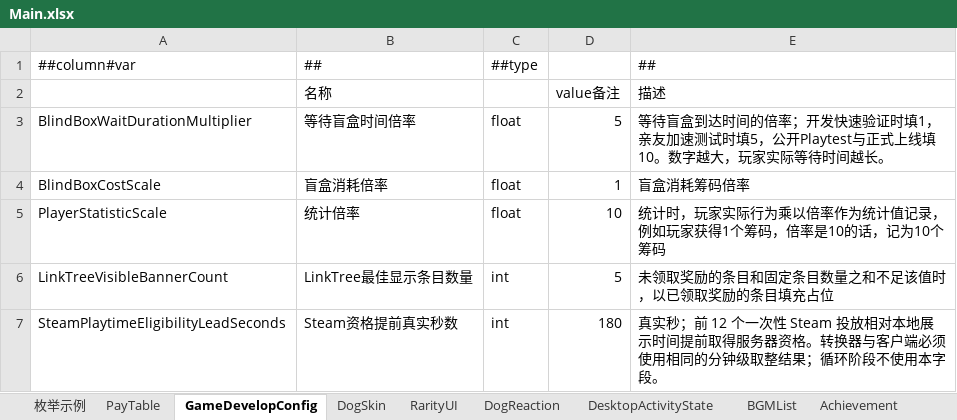
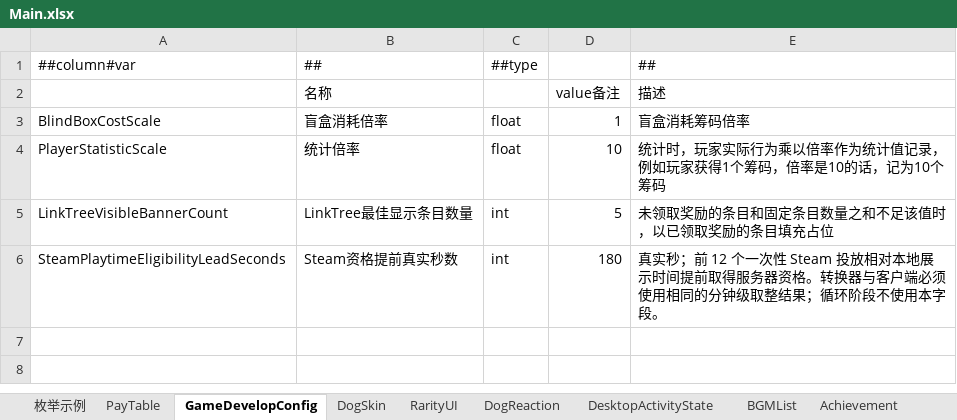
Before and after one commit to SeananTQ/lucky-dog-pub-2026, an Excel workbook: luban-excels/xlsx/Main.xlsx, sheet GameDevelopConfig, drawn as a sheet; values as stored, in another font and other column widths than the file's, no borders; the diff names each change by its address in the sheet, - before the commit and + after, or states it on an @@ line.

```diff
--- a/luban-excels/xlsx/Main.xlsx (sheet GameDevelopConfig)
+++ b/luban-excels/xlsx/Main.xlsx (sheet GameDevelopConfig)
-row 3: BlindBoxWaitDurationMultiplier | 等待盲盒时间倍率 | float | 5 | 等待盲盒到达时间的倍率；开发快速验证时填1，亲友加速测试时填5，公开Playtest与正式上线填10。数字越大，玩家实际等待时间越长。
```
Also changed, not shown: luban-excels/xlsx/Items.xlsx, 10 other files.
